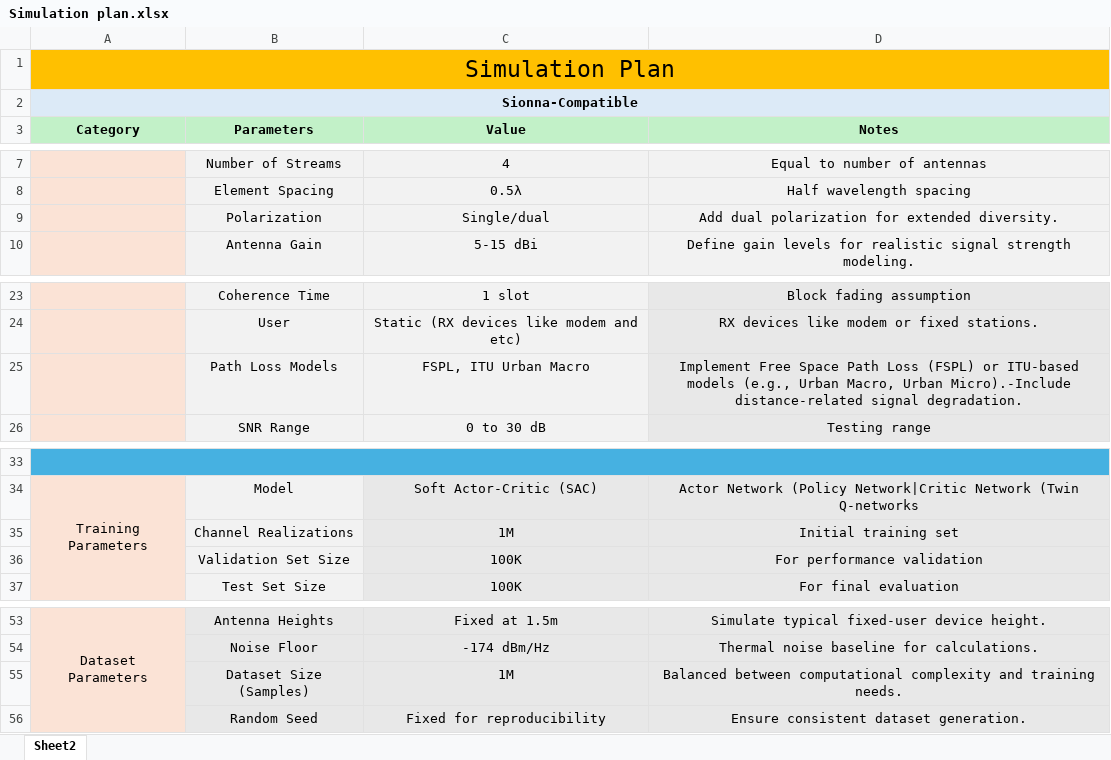
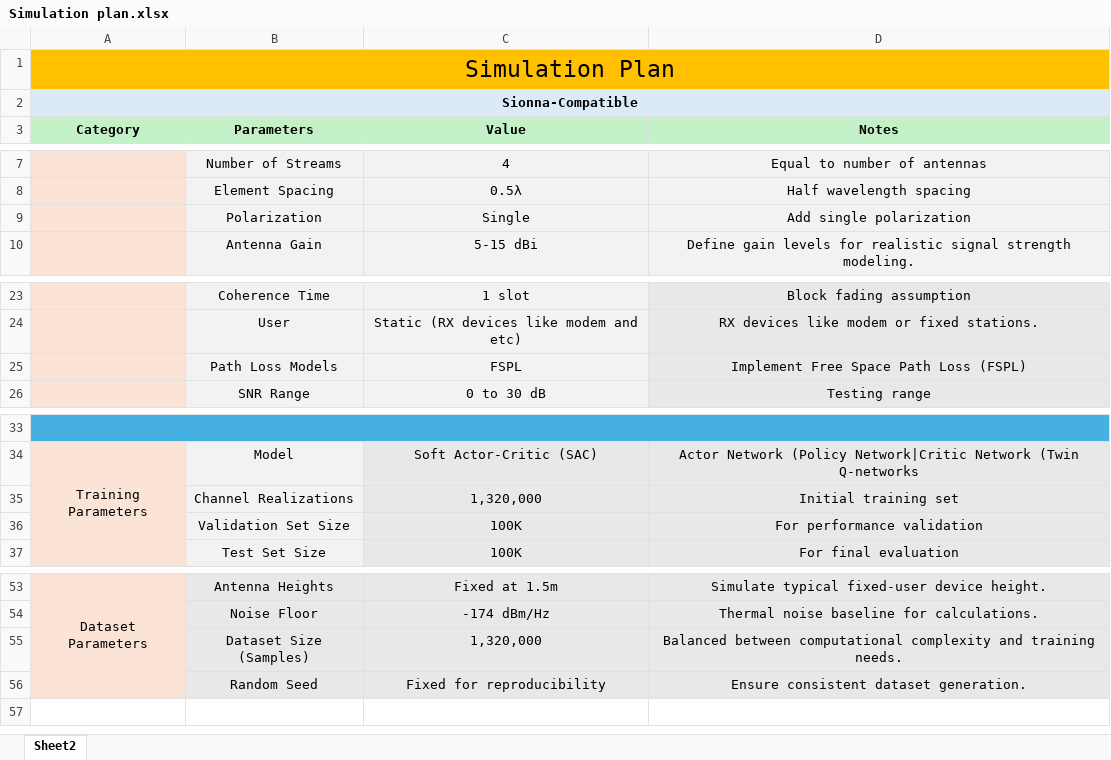
Before and after one commit to CLIS-WPI/Sionna-5G, an Excel workbook: Simulation plan.xlsx, sheet Sheet2, drawn as a sheet; only a part is shown, gaps mark what is left out; values as stored, in another font and other column widths than the file's, no borders; the diff names each change by its address in the sheet, - before the commit and + after, or states it on an @@ line.

```diff
--- a/Simulation plan.xlsx (sheet Sheet2)
+++ b/Simulation plan.xlsx (sheet Sheet2)
-C9 (Value): Single/dual
+C9 (Value): Single
-D9 (Notes): Add dual polarization for extended diversity.
+D9 (Notes): Add single polarization
-C25 (Value): FSPL, ITU Urban Macro
+C25 (Value): FSPL
-D25 (Notes): …Loss (FSPL) or ITU-based models (e.g., Urban Macro, Urban Micro).-Include distance-related signal degradation.
+D25 (Notes): …Loss (FSPL)
-C35 (Value): 1M
+C35 (Value): 1,320,000
-C55 (Value): 1M
+C55 (Value): 1,320,000
```
Also changed, not shown: 2 other files.
